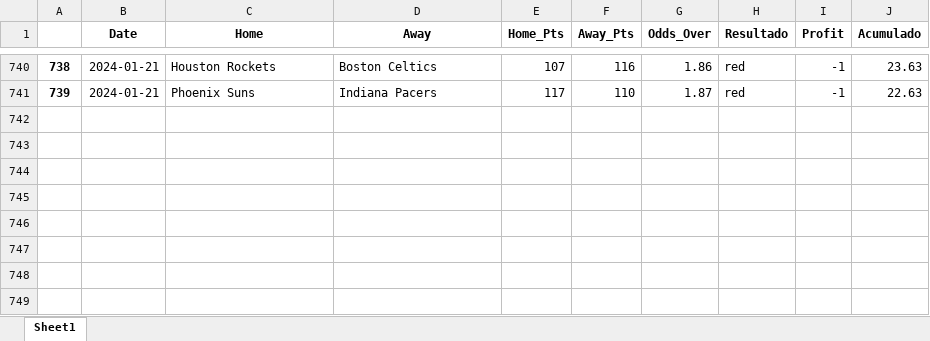
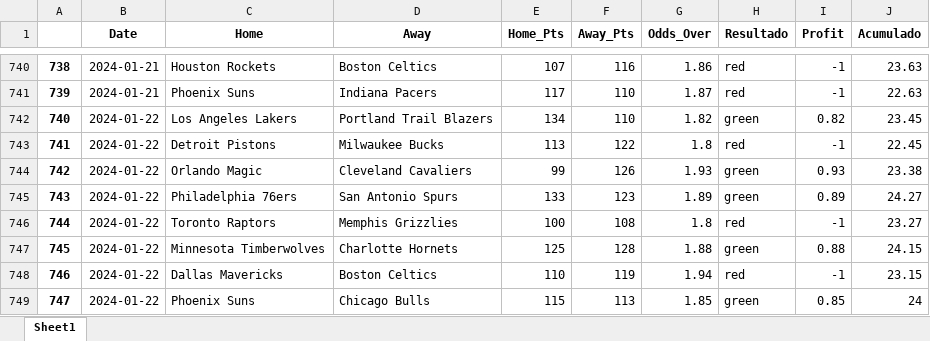
Before and after one commit to johnn1sbo3s/basketball_models, an Excel workbook: acp_metodos/excel_files/over_v0.xlsx, sheet Sheet1, drawn as a sheet; only a part is shown, gaps mark what is left out; values as stored, in another font and other column widths than the file's, no borders; the diff names each change by its address in the sheet, - before the commit and + after, or states it on an @@ line.

```diff
--- a/acp_metodos/excel_files/over_v0.xlsx (sheet Sheet1)
+++ b/acp_metodos/excel_files/over_v0.xlsx (sheet Sheet1)
+row 742: 740 | 2024-01-22 | Los Angeles Lakers | Portland Trail Blazers | 134 | 110 | 1.82 | green | 0.82 | 23.45
+row 743: 741 | 2024-01-22 | Detroit Pistons | Milwaukee Bucks | 113 | 122 | 1.8 | red | -1 | 22.45
+row 744: 742 | 2024-01-22 | Orlando Magic | Cleveland Cavaliers | 99 | 126 | 1.93 | green | 0.93 | 23.38
+row 745: 743 | 2024-01-22 | Philadelphia 76ers | San Antonio Spurs | 133 | 123 | 1.89 | green | 0.89 | 24.27
+row 746: 744 | 2024-01-22 | Toronto Raptors | Memphis Grizzlies | 100 | 108 | 1.8 | red | -1 | 23.27
+row 747: 745 | 2024-01-22 | Minnesota Timberwolves | Charlotte Hornets | 125 | 128 | 1.88 | green | 0.88 | 24.15
+row 748: 746 | 2024-01-22 | Dallas Mavericks | Boston Celtics | 110 | 119 | 1.94 | red | -1 | 23.15
+row 749: 747 | 2024-01-22 | Phoenix Suns | Chicago Bulls | 115 | 113 | 1.85 | green | 0.85 | 24
```
Also changed, not shown: acp_metodos/excel_files/back_home_v3.xlsx, 3 other files.
